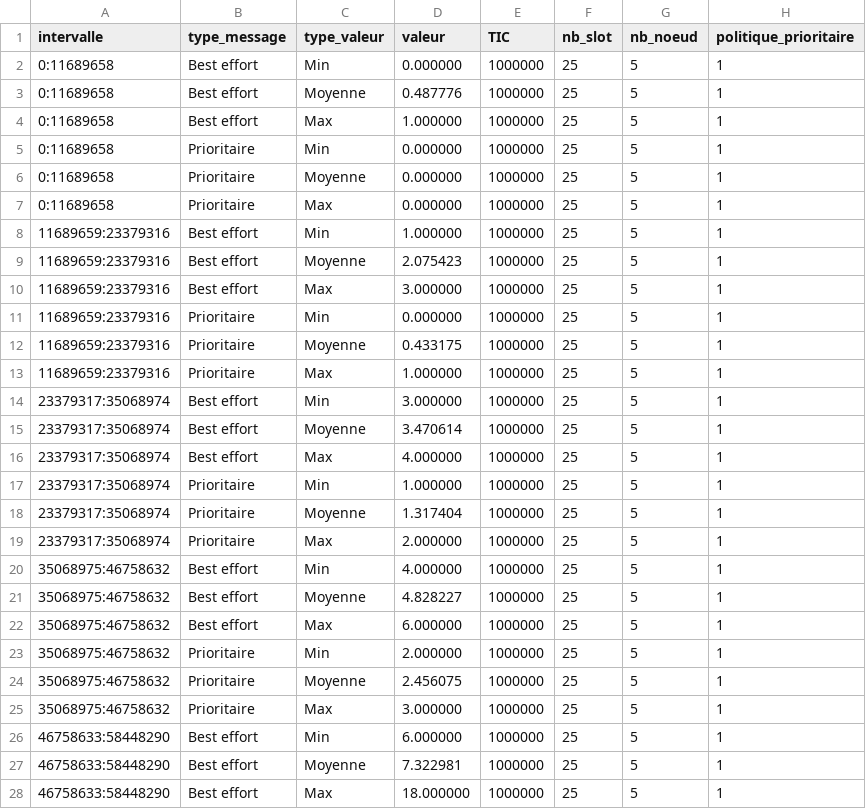
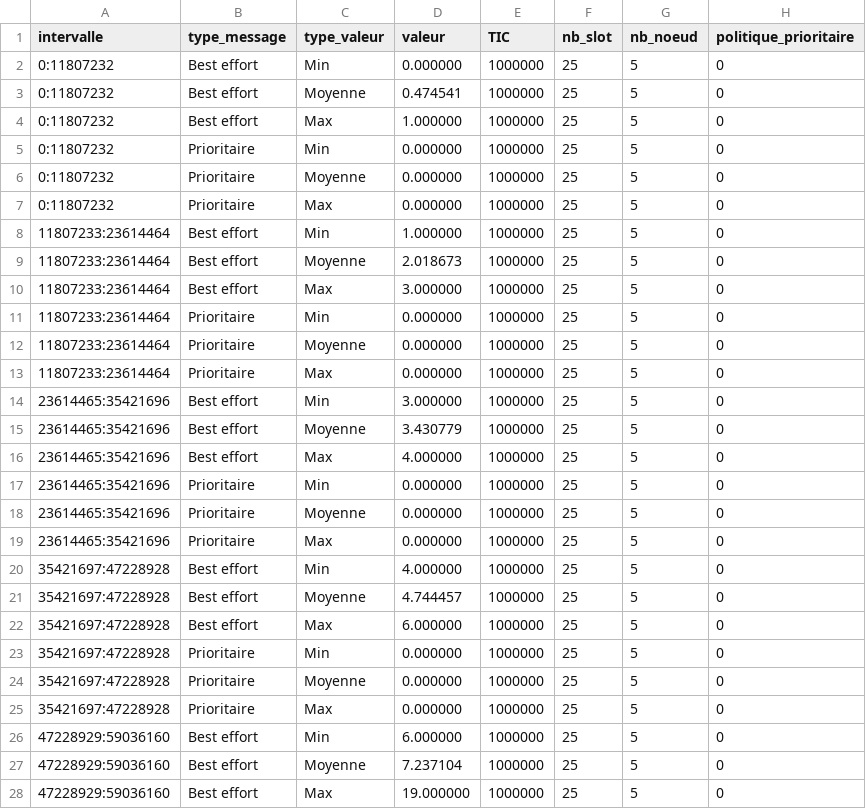
Before and after one commit to KarimGhallab/Simulation_N-GREEN, a CSV file: simulation_calcul/CSV/repartition_attentes1.csv, drawn as a sheet; only a part is shown; the diff covers the shown part only.

```diff
--- a/simulation_calcul/CSV/repartition_attentes1.csv
+++ b/simulation_calcul/CSV/repartition_attentes1.csv
@@ -1,28 +1,28 @@
 intervalle,type_message,type_valeur,valeur,TIC,nb_slot,nb_noeud,politique_prioritaire
-0:11689658,Best effort,Min,0.000000,1000000,25,5,1
-0:11689658,Best effort,Moyenne,0.487776,1000000,25,5,1
-0:11689658,Best effort,Max,1.000000,1000000,25,5,1
-0:11689658,Prioritaire,Min,0.000000,1000000,25,5,1
-0:11689658,Prioritaire,Moyenne,0.000000,1000000,25,5,1
-0:11689658,Prioritaire,Max,0.000000,1000000,25,5,1
-11689659:23379316,Best effort,Min,1.000000,1000000,25,5,1
-11689659:23379316,Best effort,Moyenne,2.075423,1000000,25,5,1
-11689659:23379316,Best effort,Max,3.000000,1000000,25,5,1
-11689659:23379316,Prioritaire,Min,0.000000,1000000,25,5,1
-11689659:23379316,Prioritaire,Moyenne,0.433175,1000000,25,5,1
-11689659:23379316,Prioritaire,Max,1.000000,1000000,25,5,1
-23379317:35068974,Best effort,Min,3.000000,1000000,25,5,1
-23379317:35068974,Best effort,Moyenne,3.470614,1000000,25,5,1
-23379317:35068974,Best effort,Max,4.000000,1000000,25,5,1
-23379317:35068974,Prioritaire,Min,1.000000,1000000,25,5,1
-23379317:35068974,Prioritaire,Moyenne,1.317404,1000000,25,5,1
-23379317:35068974,Prioritaire,Max,2.000000,1000000,25,5,1
-35068975:46758632,Best effort,Min,4.000000,1000000,25,5,1
-35068975:46758632,Best effort,Moyenne,4.828227,1000000,25,5,1
-35068975:46758632,Best effort,Max,6.000000,1000000,25,5,1
-35068975:46758632,Prioritaire,Min,2.000000,1000000,25,5,1
-35068975:46758632,Prioritaire,Moyenne,2.456075,1000000,25,5,1
-35068975:46758632,Prioritaire,Max,3.000000,1000000,25,5,1
-46758633:58448290,Best effort,Min,6.000000,1000000,25,5,1
-46758633:58448290,Best effort,Moyenne,7.322981,1000000,25,5,1
-46758633:58448290,Best effort,Max,18.000000,1000000,25,5,1
+0:11807232,Best effort,Min,0.000000,1000000,25,5,0
+0:11807232,Best effort,Moyenne,0.474541,1000000,25,5,0
+0:11807232,Best effort,Max,1.000000,1000000,25,5,0
+0:11807232,Prioritaire,Min,0.000000,1000000,25,5,0
+0:11807232,Prioritaire,Moyenne,0.000000,1000000,25,5,0
+0:11807232,Prioritaire,Max,0.000000,1000000,25,5,0
+11807233:23614464,Best effort,Min,1.000000,1000000,25,5,0
+11807233:23614464,Best effort,Moyenne,2.018673,1000000,25,5,0
+11807233:23614464,Best effort,Max,3.000000,1000000,25,5,0
+11807233:23614464,Prioritaire,Min,0.000000,1000000,25,5,0
+11807233:23614464,Prioritaire,Moyenne,0.000000,1000000,25,5,0
+11807233:23614464,Prioritaire,Max,0.000000,1000000,25,5,0
+23614465:35421696,Best effort,Min,3.000000,1000000,25,5,0
+23614465:35421696,Best effort,Moyenne,3.430779,1000000,25,5,0
+23614465:35421696,Best effort,Max,4.000000,1000000,25,5,0
+23614465:35421696,Prioritaire,Min,0.000000,1000000,25,5,0
+23614465:35421696,Prioritaire,Moyenne,0.000000,1000000,25,5,0
+23614465:35421696,Prioritaire,Max,0.000000,1000000,25,5,0
+35421697:47228928,Best effort,Min,4.000000,1000000,25,5,0
+35421697:47228928,Best effort,Moyenne,4.744457,1000000,25,5,0
+35421697:47228928,Best effort,Max,6.000000,1000000,25,5,0
+35421697:47228928,Prioritaire,Min,0.000000,1000000,25,5,0
+35421697:47228928,Prioritaire,Moyenne,0.000000,1000000,25,5,0
+35421697:47228928,Prioritaire,Max,0.000000,1000000,25,5,0
+47228929:59036160,Best effort,Min,6.000000,1000000,25,5,0
+47228929:59036160,Best effort,Moyenne,7.237104,1000000,25,5,0
+47228929:59036160,Best effort,Max,19.000000,1000000,25,5,0
```
Also changed, not shown: 9 edited cells elsewhere in this file, simulation_calcul/CSV/attente_anneau1.csv, 30 other files.
